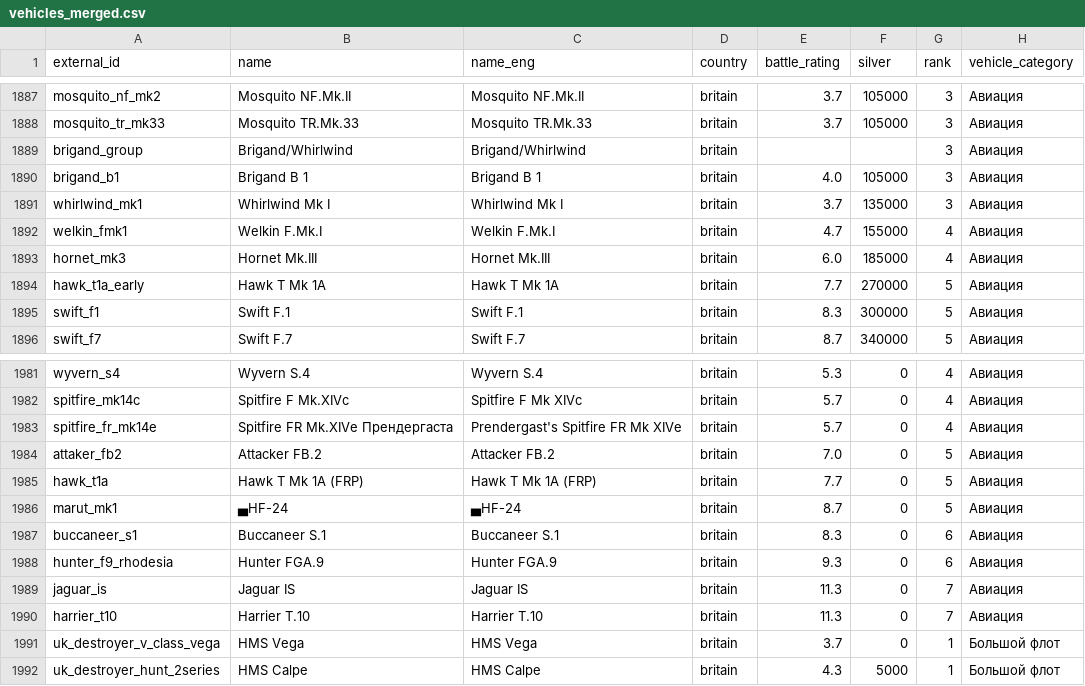
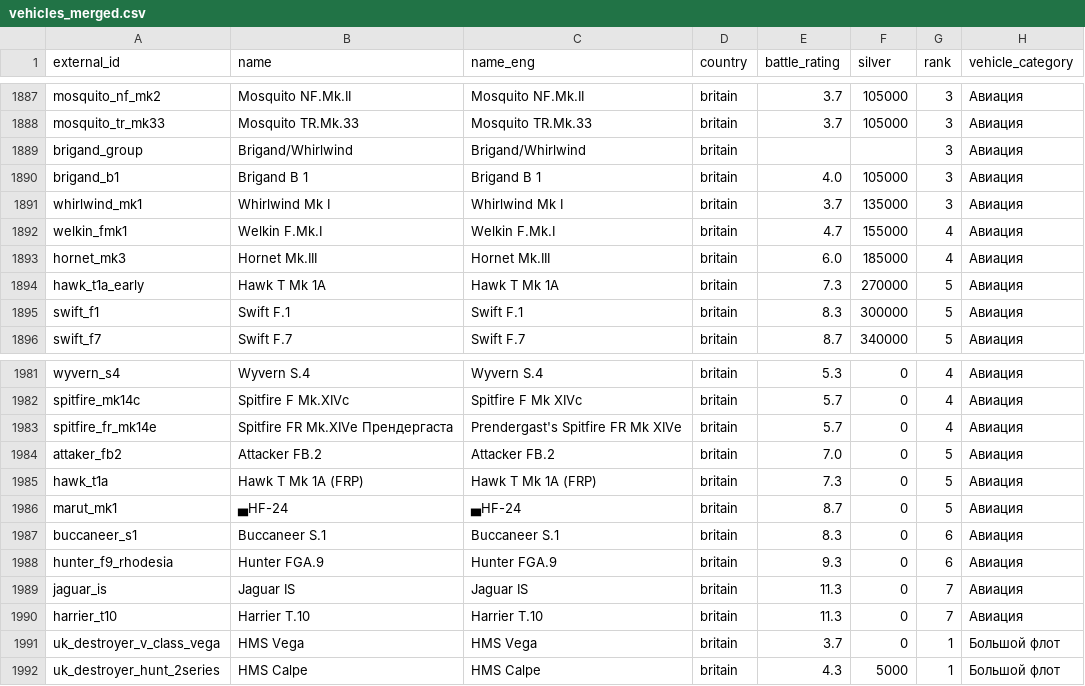
Before and after one commit to Muxomor/wt_datamine_parser_py, a CSV file: vehicles_merged.csv, drawn as a sheet; only a part is shown, gaps mark what is left out; the diff names each change by its address in the sheet, - before the commit and + after, or states it on an @@ line.

```diff
--- a/vehicles_merged.csv
+++ b/vehicles_merged.csv
-E1894 (battle_rating): 7.7
+E1894 (battle_rating): 7.3
-E1985 (battle_rating): 7.7
+E1985 (battle_rating): 7.3
```
Also changed, not shown: wpcost.csv, 4 other files.
